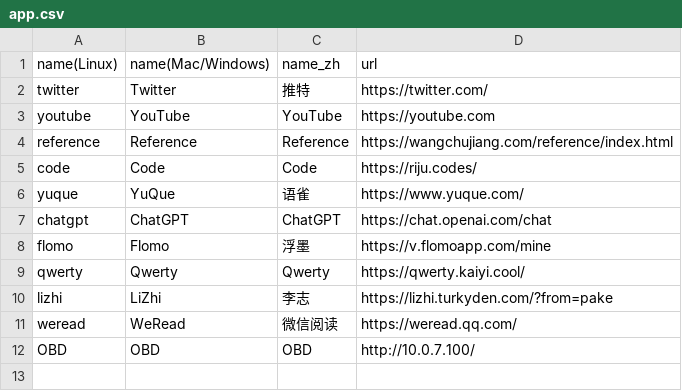
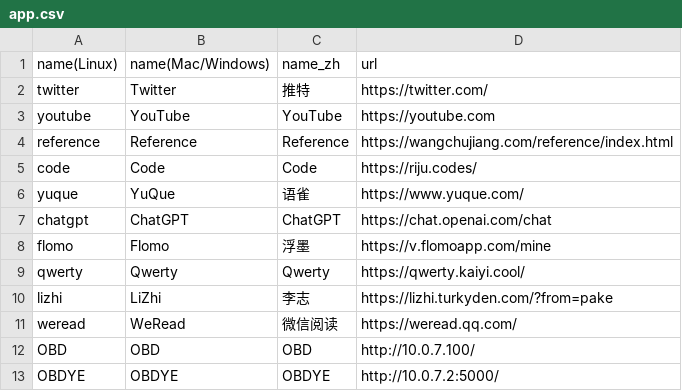
Before and after one commit to zwm19999/Pake-1, a CSV file: app.csv, drawn as a sheet.

Commit message:
Update app.csv
Signed-off-by: zhangweimtan <38522457+zhangweimtan@users.noreply.github.com>

```diff
--- a/app.csv
+++ b/app.csv
@@ -12 +12,2 @@ weread,WeRead,微信阅读,https://weread.qq.com/
 OBD,OBD,OBD,http://10.0.7.100/
+OBDYE,OBDYE,OBDYE,http://10.0.7.2:5000/
```
